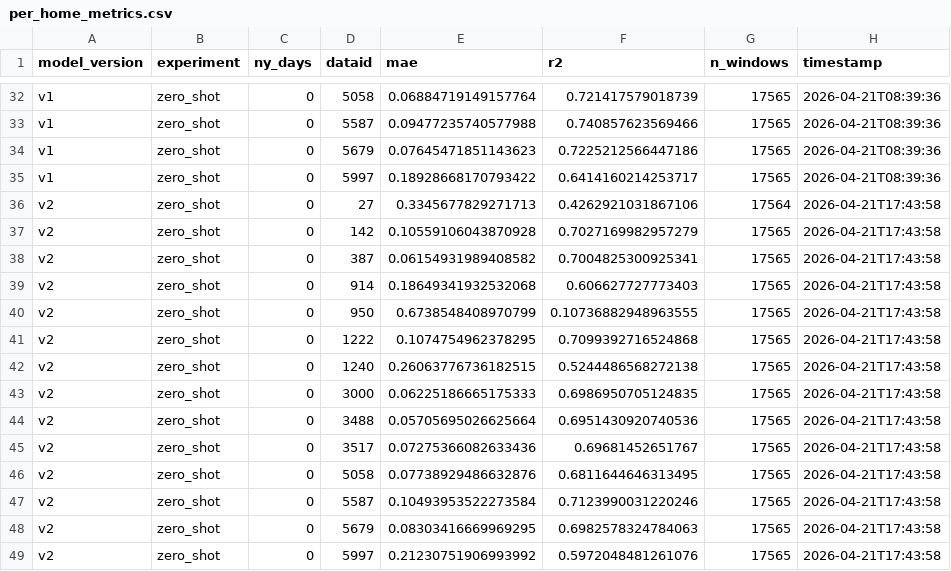
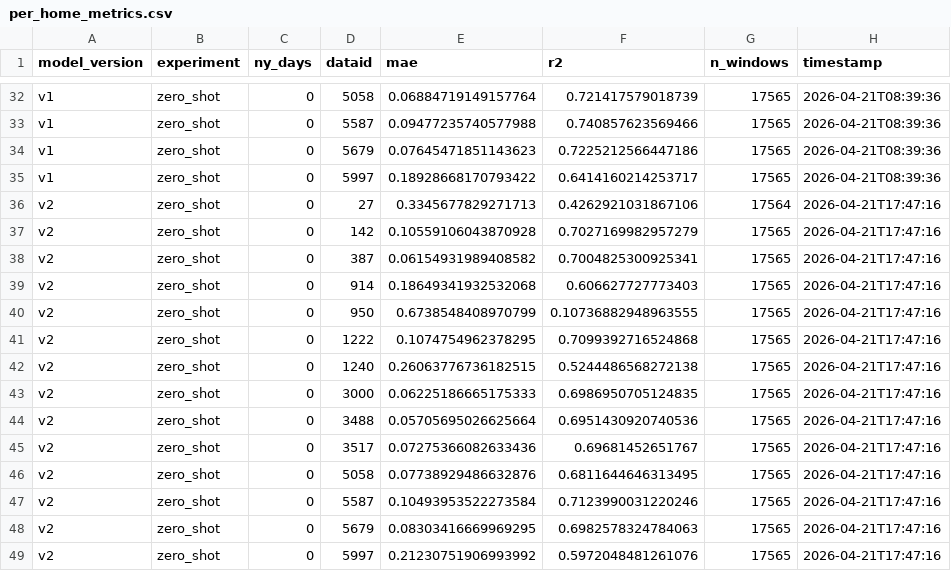
Before and after one commit to Chaim3ra/CS7180_final, a CSV file: results/per_home_metrics.csv, drawn as a sheet; only a part is shown, gaps mark what is left out.

```diff
--- a/results/per_home_metrics.csv
+++ b/results/per_home_metrics.csv
@@ -35,15 +35,15 @@ v1,zero_shot,0,5679,0.07645471851143623,0.7225212566447186,17565,2026-04-21T08:3
 v1,zero_shot,0,5997,0.18928668170793422,0.6414160214253717,17565,2026-04-21T08:39:36
-v2,zero_shot,0,27,0.3345677829271713,0.4262921031867106,17564,2026-04-21T17:43:58
-v2,zero_shot,0,142,0.10559106043870928,0.7027169982957279,17565,2026-04-21T17:43:58
-v2,zero_shot,0,387,0.06154931989408582,0.7004825300925341,17565,2026-04-21T17:43:58
-v2,zero_shot,0,914,0.18649341932532068,0.606627727773403,17565,2026-04-21T17:43:58
-v2,zero_shot,0,950,0.6738548408970799,0.10736882948963555,17565,2026-04-21T17:43:58
-v2,zero_shot,0,1222,0.1074754962378295,0.7099392716524868,17565,2026-04-21T17:43:58
-v2,zero_shot,0,1240,0.26063776736182515,0.5244486568272138,17565,2026-04-21T17:43:58
-v2,zero_shot,0,3000,0.06225186665175333,0.6986950705124835,17565,2026-04-21T17:43:58
-v2,zero_shot,0,3488,0.05705695026625664,0.6951430920740536,17565,2026-04-21T17:43:58
-v2,zero_shot,0,3517,0.07275366082633436,0.69681452651767,17565,2026-04-21T17:43:58
-v2,zero_shot,0,5058,0.07738929486632876,0.6811644646313495,17565,2026-04-21T17:43:58
-v2,zero_shot,0,5587,0.10493953522273584,0.7123990031220246,17565,2026-04-21T17:43:58
-v2,zero_shot,0,5679,0.08303416669969295,0.6982578324784063,17565,2026-04-21T17:43:58
-v2,zero_shot,0,5997,0.21230751906993992,0.5972048481261076,17565,2026-04-21T17:43:58
+v2,zero_shot,0,27,0.3345677829271713,0.4262921031867106,17564,2026-04-21T17:47:16
+v2,zero_shot,0,142,0.10559106043870928,0.7027169982957279,17565,2026-04-21T17:47:16
+v2,zero_shot,0,387,0.06154931989408582,0.7004825300925341,17565,2026-04-21T17:47:16
+v2,zero_shot,0,914,0.18649341932532068,0.606627727773403,17565,2026-04-21T17:47:16
+v2,zero_shot,0,950,0.6738548408970799,0.10736882948963555,17565,2026-04-21T17:47:16
+v2,zero_shot,0,1222,0.1074754962378295,0.7099392716524868,17565,2026-04-21T17:47:16
+v2,zero_shot,0,1240,0.26063776736182515,0.5244486568272138,17565,2026-04-21T17:47:16
+v2,zero_shot,0,3000,0.06225186665175333,0.6986950705124835,17565,2026-04-21T17:47:16
+v2,zero_shot,0,3488,0.05705695026625664,0.6951430920740536,17565,2026-04-21T17:47:16
+v2,zero_shot,0,3517,0.07275366082633436,0.69681452651767,17565,2026-04-21T17:47:16
+v2,zero_shot,0,5058,0.07738929486632876,0.6811644646313495,17565,2026-04-21T17:47:16
+v2,zero_shot,0,5587,0.10493953522273584,0.7123990031220246,17565,2026-04-21T17:47:16
+v2,zero_shot,0,5679,0.08303416669969295,0.6982578324784063,17565,2026-04-21T17:47:16
+v2,zero_shot,0,5997,0.21230751906993992,0.5972048481261076,17565,2026-04-21T17:47:16
```
Also changed, not shown: results/all_results.csv, 1 other file.
